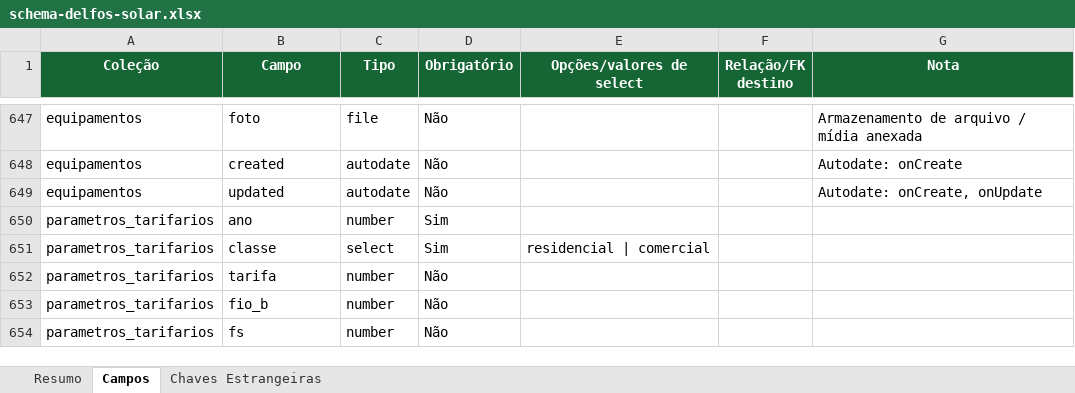
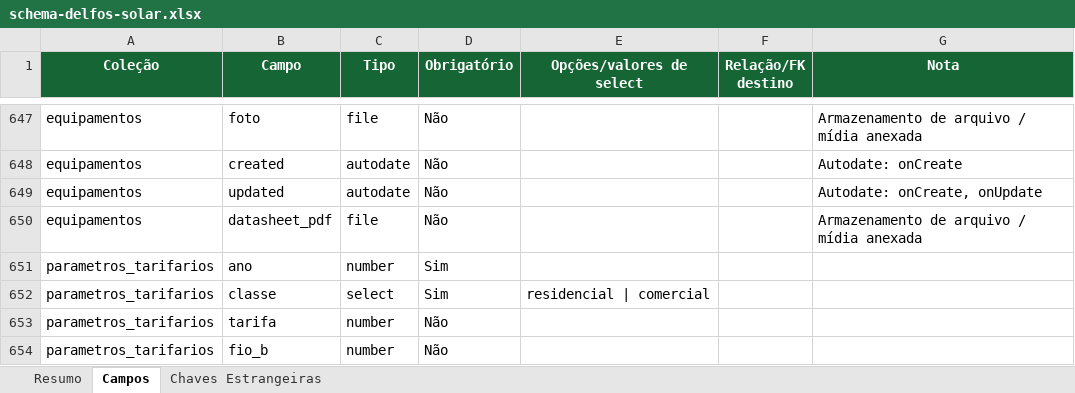
Before and after one commit to joaovictorbfuchs-cell/crm-delfos-solar-1m9ann9u0, an Excel workbook: public/schema-delfos-solar.xlsx, sheet Campos, drawn as a sheet; only a part is shown, gaps mark what is left out; the shorter side is filled out with more unchanged rows; values as stored, in another font and other column widths than the file's, no borders; the diff names each change by its address in the sheet, - before the commit and + after, or states it on an @@ line.

Commit message:
feat: adicionar upload de datasheet PDF com extração automática no cadastro de equipamentos e link na ficha da usina

```diff
--- a/public/schema-delfos-solar.xlsx (sheet Campos)
+++ b/public/schema-delfos-solar.xlsx (sheet Campos)
+row 650: equipamentos | datasheet_pdf | file | Não |  |  | Armazenamento de arquivo / mídia anexada
```
Also changed, not shown: sheet Resumo, 13 other files.
